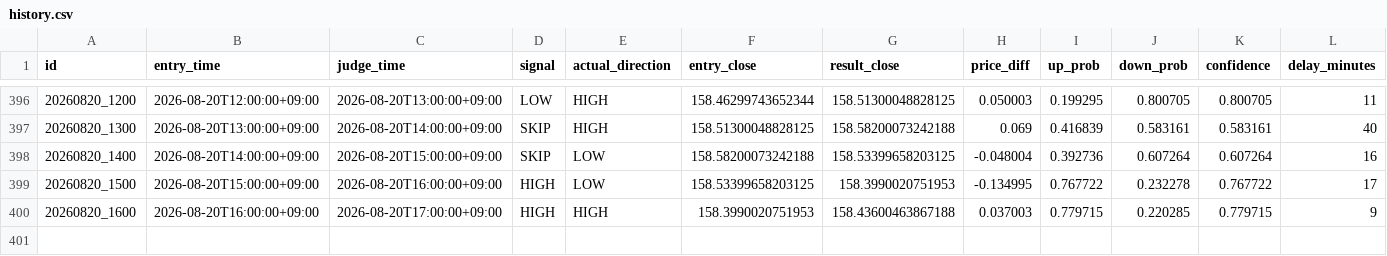
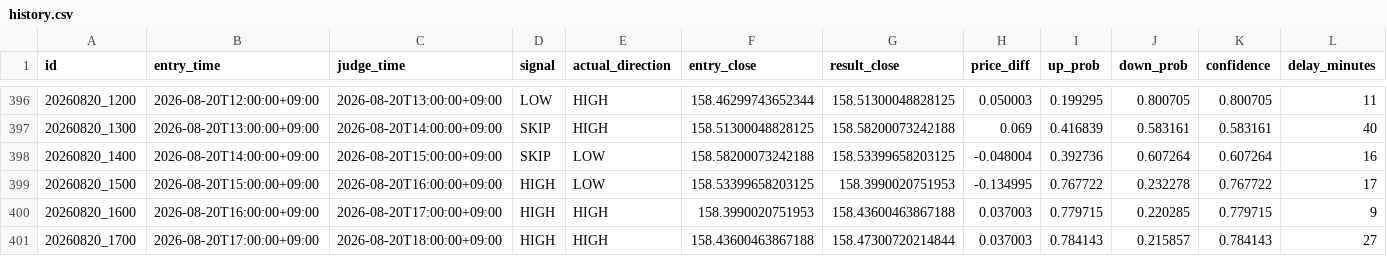
Before and after one commit to jv8gbf476b-ctrl/BO_AI_RUN, a CSV file: history.csv, drawn as a sheet; only a part is shown, gaps mark what is left out; rows hold the shown columns only; the diff names each change by its address in the sheet, - before the commit and + after, or states it on an @@ line.

```diff
--- a/history.csv
+++ b/history.csv
+row 401: 20260820_1700 | 2026-08-20T17:00:00+09:00 | 2026-08-20T18:00:00+09:00 | HIGH | HIGH | 158.43600463867188 | 158.47300720214844 | 0.037003 | 0.784143 | 0.215857 | 0.784143 | 27
```
Also changed, not shown: 1 other file.
